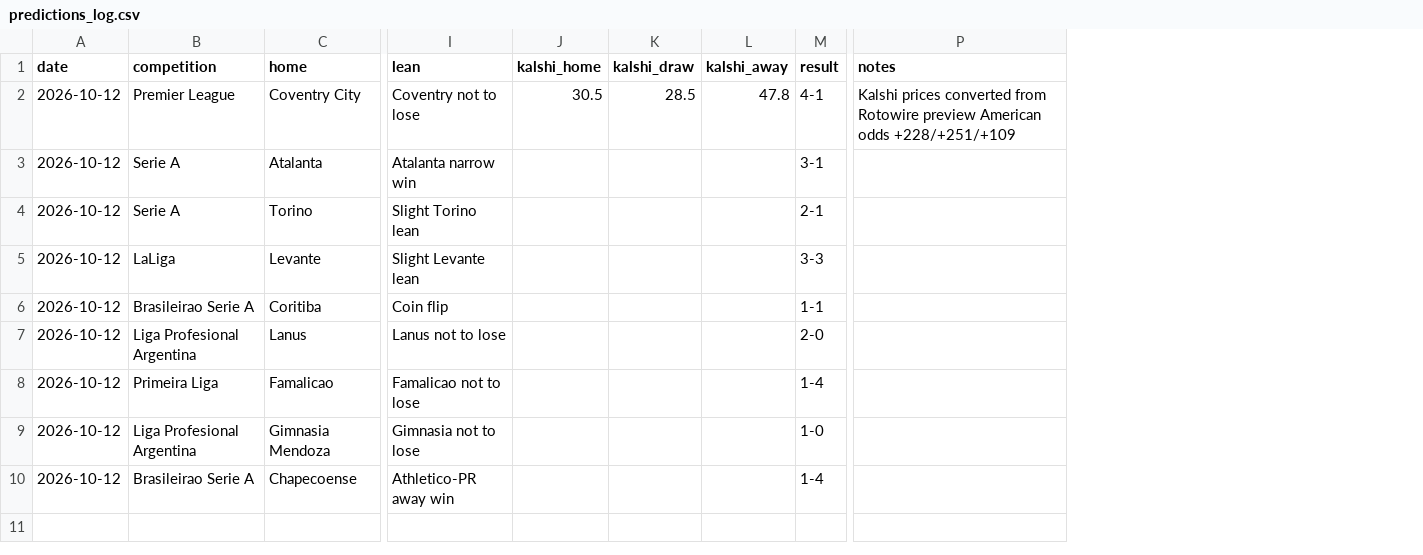
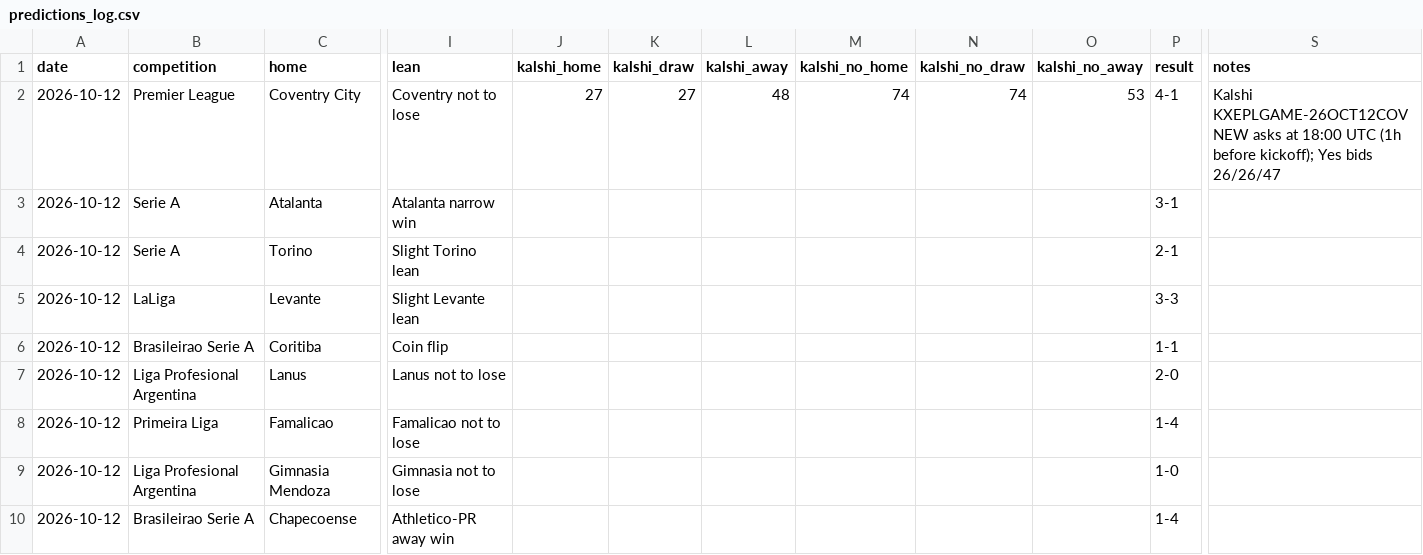
Before and after one commit to bobaoxu2001/Quantitative-Finance, a CSV file: football/predictions_log.csv, drawn as a sheet; only a part is shown, gaps mark what is left out; addresses are those after the commit; the diff names each change by its address in the sheet, - before the commit and + after, or states it on an @@ line.

```diff
--- a/football/predictions_log.csv
+++ b/football/predictions_log.csv
+column M (kalshi_no_home), row 2: 74
+column N (kalshi_no_draw), row 2: 74
+column O (kalshi_no_away), row 2: 53
-J2 (kalshi_home): 30.5
+J2 (kalshi_home): 27
-K2 (kalshi_draw): 28.5
+K2 (kalshi_draw): 27
-L2 (kalshi_away): 47.8
+L2 (kalshi_away): 48
-S2 (notes): Kalshi prices converted from Rotowire preview American odds +228/+251/+109
+S2 (notes): Kalshi KXEPLGAME-26OCT12COVNEW asks at 18:00 UTC (1h before kickoff); Yes bids 26/26/47
```
Also changed, not shown: 7 other files.
